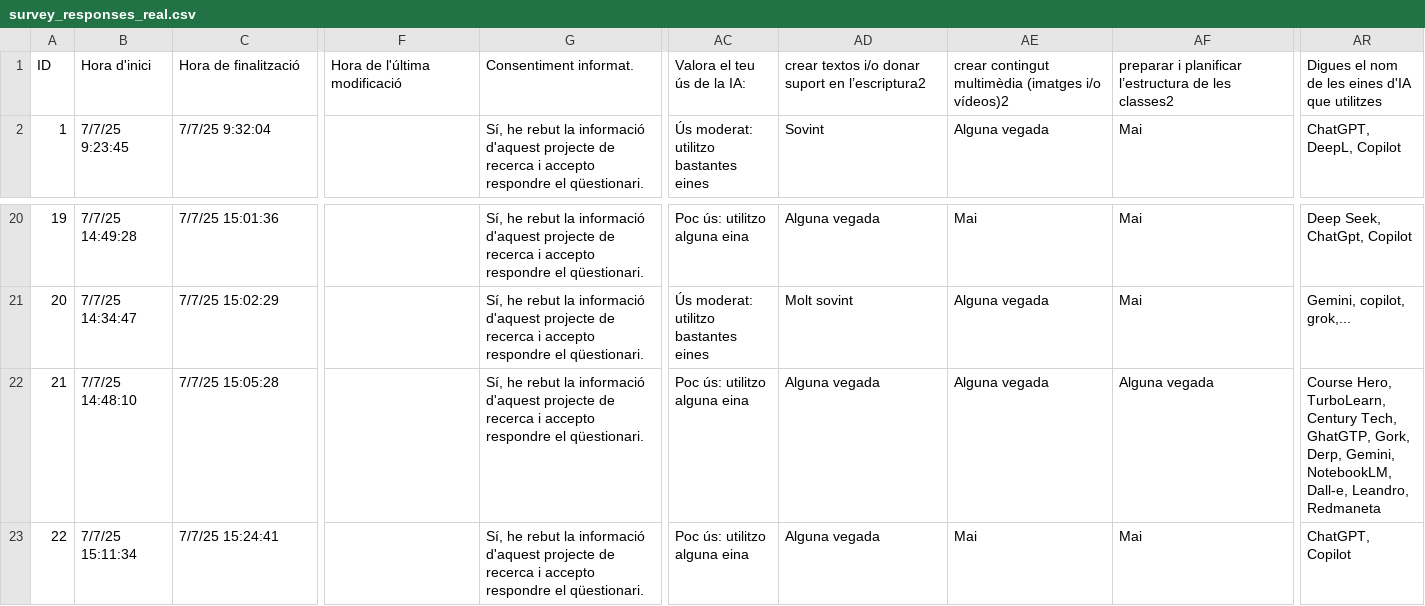
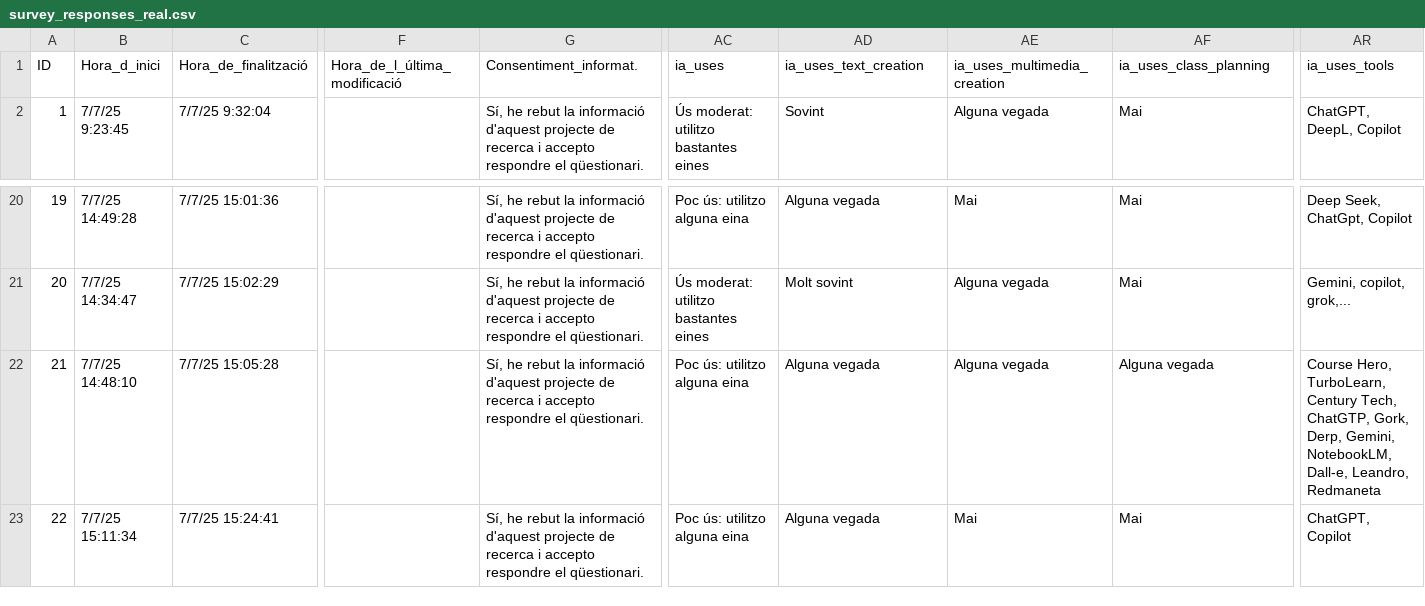
Before and after one commit to ManuXon/TFG, a CSV file: services/backend/src/utils/survey_responses_real.csv, drawn as a sheet; only a part is shown, gaps mark what is left out; the diff covers the shown part only; the diff names each change by its address in the sheet, - before the commit and + after, or states it on an @@ line.

```diff
--- a/services/backend/src/utils/survey_responses_real.csv
+++ b/services/backend/src/utils/survey_responses_real.csv
-B1: Hora d'inici
+B1: Hora_d_inici
-C1: Hora de finalització
+C1: Hora_de_finalització
-F1: Hora de l'última modificació
+F1: Hora_de_l_última_modificació
-G1: Consentiment informat.
+G1: Consentiment_informat.
-AC1: Valora el teu ús de la IA:
+AC1: ia_uses
-AD1: crear textos i/o donar suport en l’escriptura2
+AD1: ia_uses_text_creation
-AE1: crear contingut multimèdia (imatges i/o vídeos)2
+AE1: ia_uses_multimedia_creation
-AF1: preparar i planificar l’estructura de les classes2
+AF1: ia_uses_class_planning
-AR1: Digues el nom de les eines d'IA que utilitzes
+AR1: ia_uses_tools
-AR22: …Century Tech, GhatGTP, Gork, Derp,…
+AR22: …Century Tech, ChatGTP, Gork, Derp,…
```
Also changed, not shown: 11 edited cells elsewhere in this file, 11 other files.
